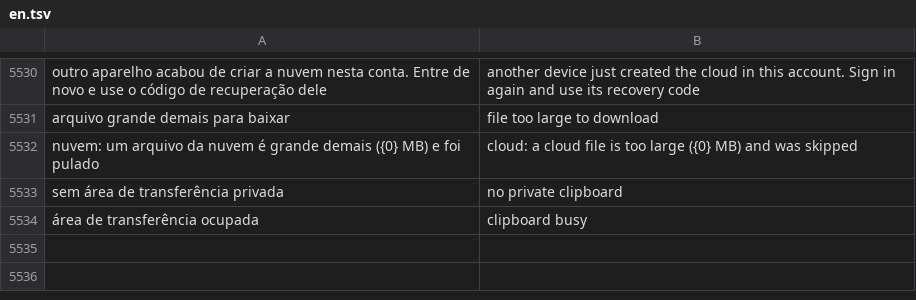
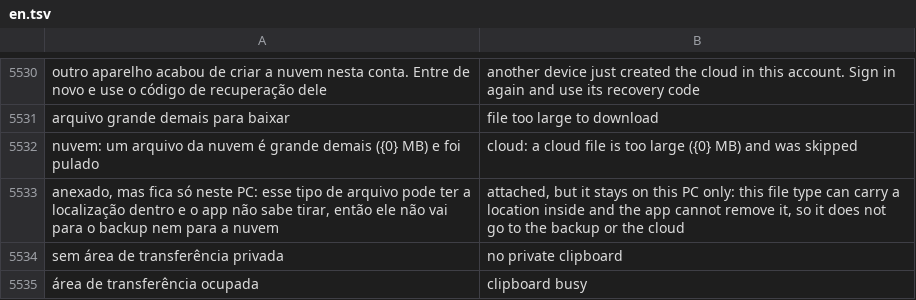
Before and after one commit to matheusAFreitas/radlog, a TSV file: internal/i18n/en.tsv, drawn as a sheet; only a part is shown, gaps mark what is left out; the diff names each change by its address in the sheet, - before the commit and + after, or states it on an @@ line.

```diff
--- a/internal/i18n/en.tsv
+++ b/internal/i18n/en.tsv
+row 5533: anexado, mas fica só neste PC: esse tipo de arquivo pode ter a localização dentro e o app não sabe tirar, então ele não vai para o backup nem para a nuvem | attached, but it stays on this PC only: this file type can carry a location inside and the app cannot remove it, so it does not go to the backup or the cloud
```
Also changed, not shown: 17 other files.
